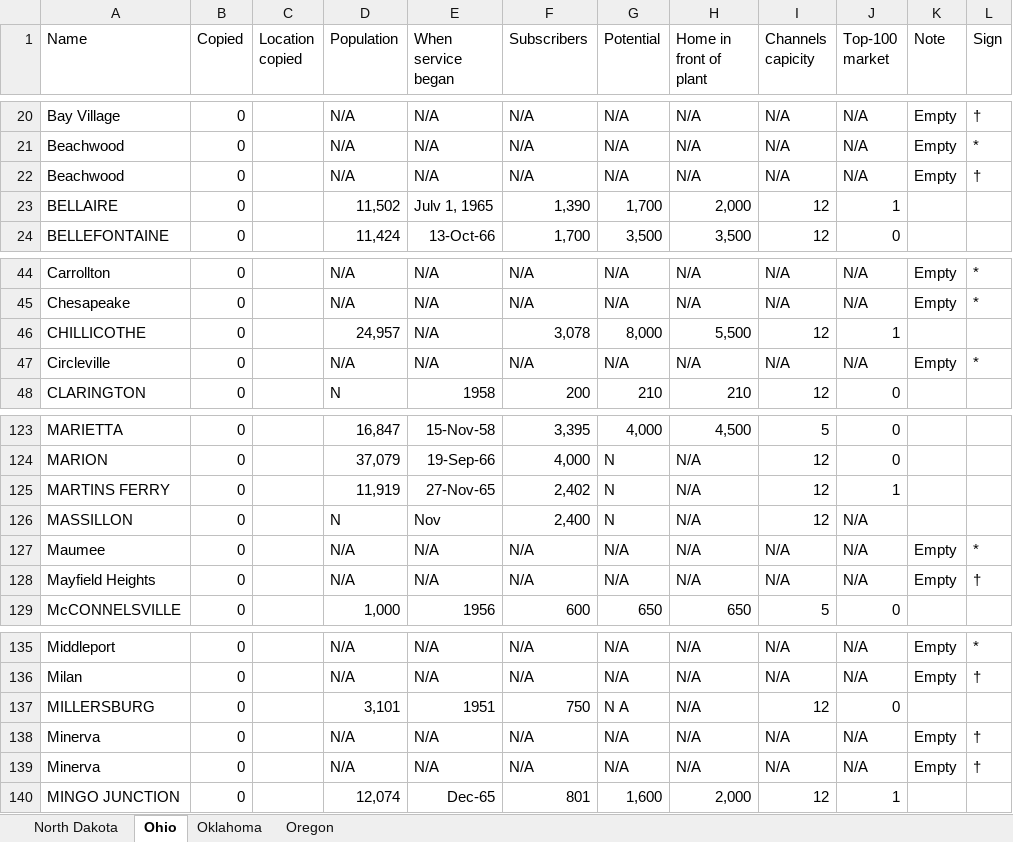
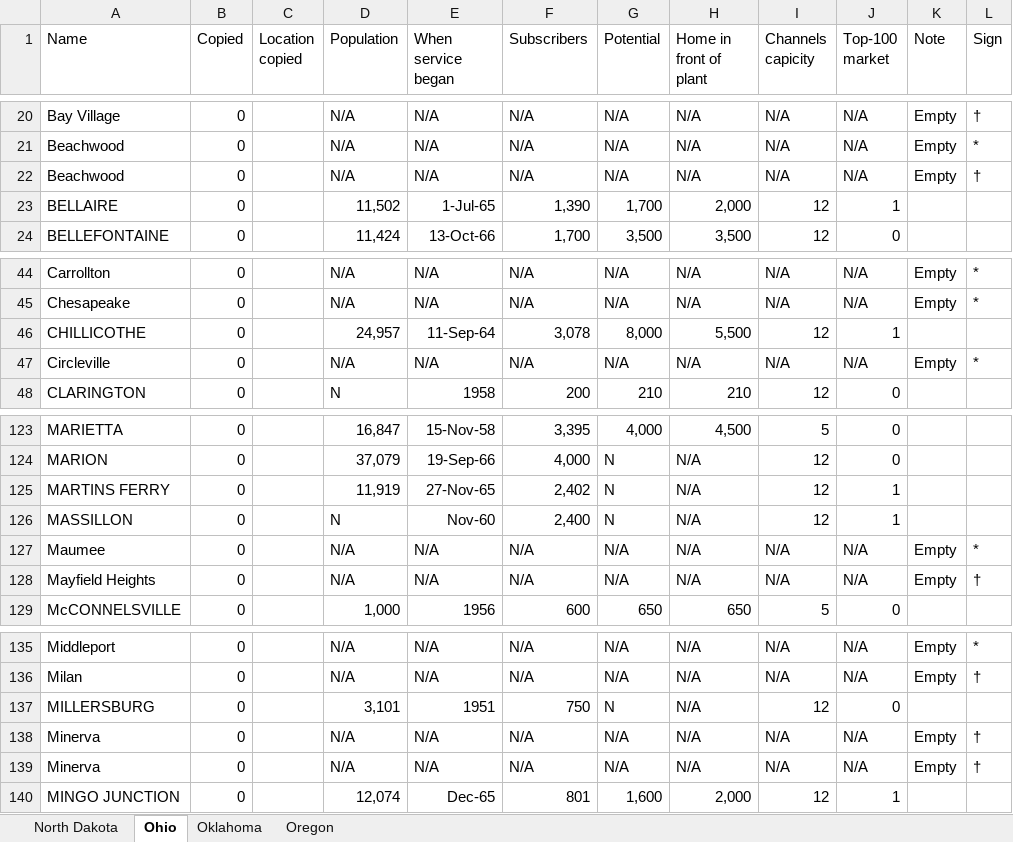
Before and after one commit to yuca1/cable, an Excel workbook: Output/1968/North Dakota-Oregon/North Dakota-Oregon.xlsx, sheet Ohio, drawn as a sheet; only a part is shown, gaps mark what is left out; values as stored, in another font and other column widths than the file's, no borders; the diff names each change by its address in the sheet, - before the commit and + after, or states it on an @@ line.

```diff
--- a/Output/1968/North Dakota-Oregon/North Dakota-Oregon.xlsx (sheet Ohio)
+++ b/Output/1968/North Dakota-Oregon/North Dakota-Oregon.xlsx (sheet Ohio)
-E23 (When service began): Julv 1, 1965
+E23 (When service began): 1-Jul-65
-E46 (When service began): N/A
+E46 (When service began): 11-Sep-64
-E126 (When service began): Nov
+E126 (When service began): Nov-60
-J126 (Top-100 market): N/A
+J126 (Top-100 market): 1
-G137 (Potential): N A
+G137 (Potential): N
```
Also changed, not shown: sheet Oregon, sheet Oklahoma, Output/1968/Minnesota-North Carolina/Minnesota-North Carolina.xlsx, 2 other files.
